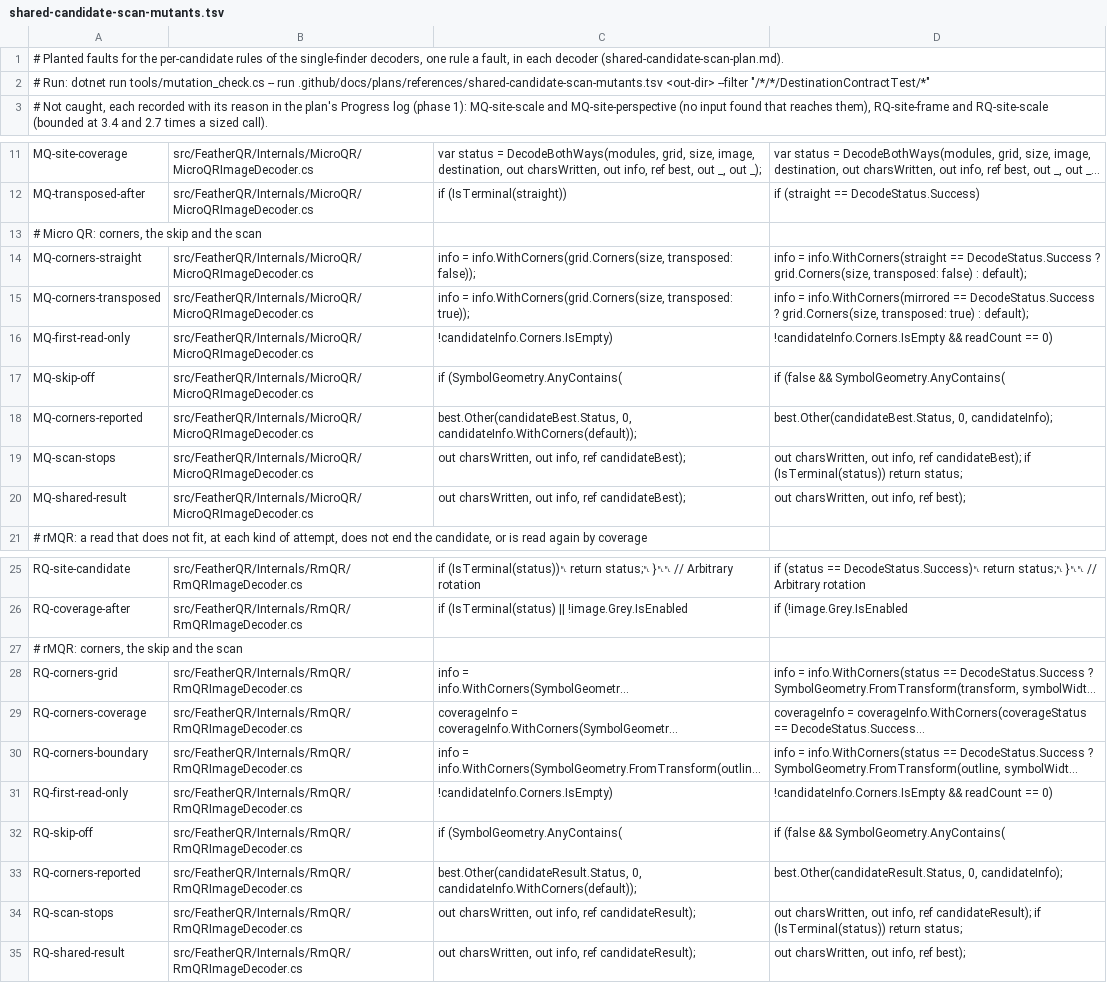
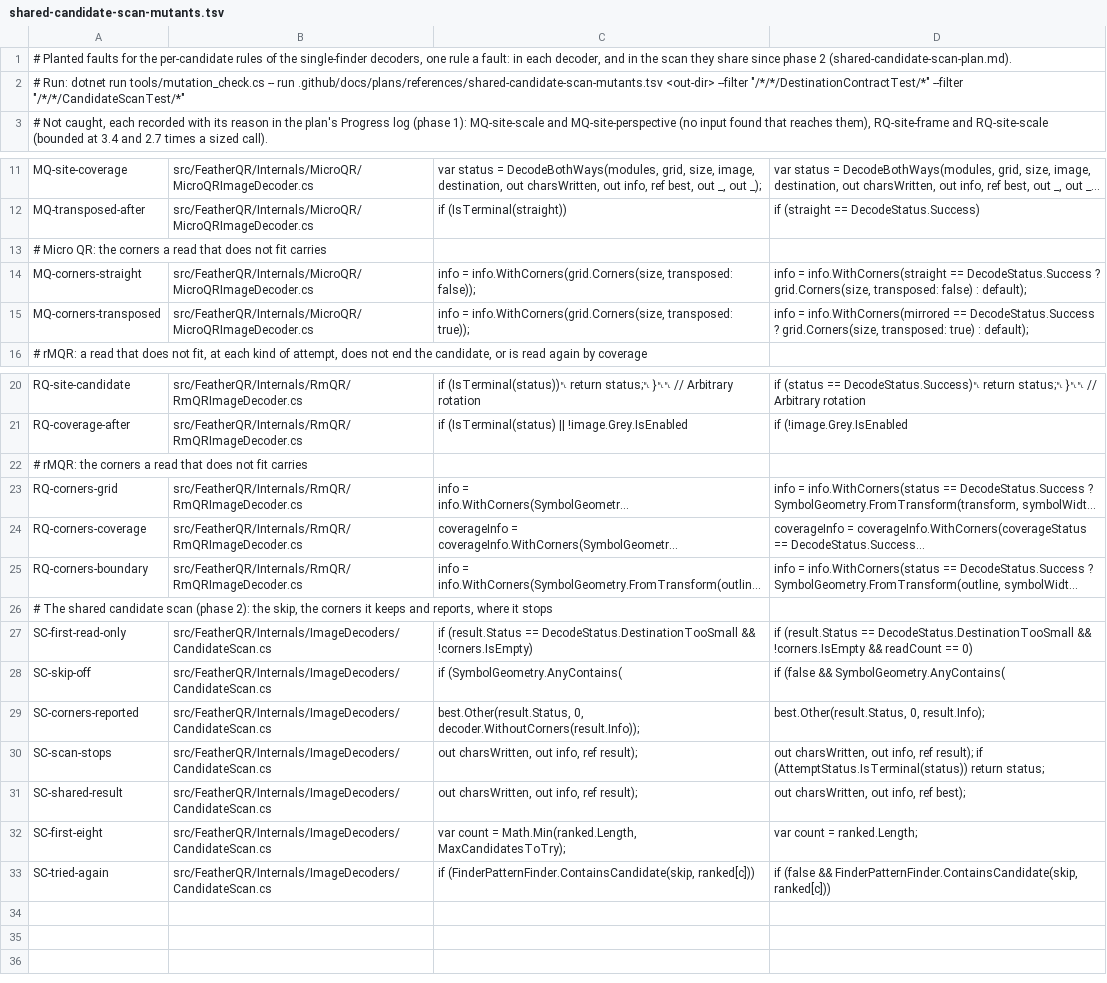
Before and after one commit to guitarrapc/FeatherQR, a TSV file: .github/docs/plans/references/shared-candidate-scan-mutants.tsv, drawn as a sheet; only a part is shown, gaps mark what is left out; long unchanged cells end in …; removed rows and columns are numbered as before the commit, all else as after; the diff names each change by its address in the sheet, - before the commit and + after, or states it on an @@ line.

Commit message:
feat: share decode pipeline CandidateScan

```diff
--- a/.github/docs/plans/references/shared-candidate-scan-mutants.tsv
+++ b/.github/docs/plans/references/shared-candidate-scan-mutants.tsv
-A1: …rule a fault, in each decoder (shared-candidate-scan-plan.md).
+A1: …rule a fault: in each decoder, and in the scan they share since phase 2 (shared-candidate-scan-plan.md).
-A2: …--filter "/*/*/DestinationContractTest/*"
+A2: …--filter "/*/*/DestinationContractTest/*" --filter "/*/*/CandidateScanTest/*"
-A13: …Micro QR: corners, the skip and the scan
+A13: …Micro QR: the corners a read that does not fit carries
-row 16: MQ-first-read-only | src/FeatherQR/Internals/MicroQR/MicroQRImageDecoder.cs | !candidateInfo.Corners.IsEmpty) | !candidateInfo.Corners.IsEmpty && readCount == 0)
-row 17: MQ-skip-off | src/FeatherQR/Internals/MicroQR/MicroQRImageDecoder.cs | if (SymbolGeometry.AnyContains( | if (false && SymbolGeometry.AnyContains(
-row 18: MQ-corners-reported | src/FeatherQR/Internals/MicroQR/MicroQRImageDecoder.cs | best.Other(candidateBest.Status, 0, candidateInfo.WithCorners(default)); | best.Other(candidateBest.Status, 0, candidateInfo);
-row 19: MQ-scan-stops | src/FeatherQR/Internals/MicroQR/MicroQRImageDecoder.cs | out charsWritten, out info, ref candidateBest); | out charsWritten, out info, ref candidateBest); if (IsTerminal(status)) return status;
-row 20: MQ-shared-result | src/FeatherQR/Internals/MicroQR/MicroQRImageDecoder.cs | out charsWritten, out info, ref candidateBest); | out charsWritten, out info, ref best);
-A22: # rMQR: corners, the skip and the scan
+A22: # rMQR: the corners a read that does not fit carries
-row 31: RQ-first-read-only | src/FeatherQR/Internals/RmQR/RmQRImageDecoder.cs | !candidateInfo.Corners.IsEmpty) | !candidateInfo.Corners.IsEmpty && readCount == 0)
+row 26: # The shared candidate scan (phase 2): the skip, the corners it keeps and reports, where it stops
+row 27: SC-first-read-only | src/FeatherQR/Internals/ImageDecoders/CandidateScan.cs | if (result.Status == DecodeStatus.DestinationTooSmall && !corners.IsEmpty) | if (result.Status == DecodeStatus.DestinationTooSmall && !corners.IsEmpty && readCount == 0)
-A28: RQ-skip-off
+A28: SC-skip-off
-B28: src/FeatherQR/Internals/RmQR/RmQRImageDecoder.cs
+B28: src/FeatherQR/Internals/ImageDecoders/CandidateScan.cs
-row 33: RQ-corners-reported | src/FeatherQR/Internals/RmQR/RmQRImageDecoder.cs | best.Other(candidateResult.Status, 0, candidateInfo.WithCorners(default)); | best.Other(candidateResult.Status, 0, candidateInfo);
+row 29: SC-corners-reported | src/FeatherQR/Internals/ImageDecoders/CandidateScan.cs | best.Other(result.Status, 0, decoder.WithoutCorners(result.Info)); | best.Other(result.Status, 0, result.Info);
-A30: RQ-scan-stops
+A30: SC-scan-stops
-B30:B31: src/FeatherQR/Internals/RmQR/RmQRImageDecoder.cs
+B30:B31: src/FeatherQR/Internals/ImageDecoders/CandidateScan.cs
-C30:C31: out charsWritten, out info, ref candidateResult);
+C30:C31: out charsWritten, out info, ref result);
-D30: …info, ref candidateResult); if (IsTerminal(status)) return status;
+D30: …info, ref result); if (AttemptStatus.IsTerminal(status)) return status;
-A31: RQ-shared-result
+A31: SC-shared-result
+row 32: SC-first-eight | src/FeatherQR/Internals/ImageDecoders/CandidateScan.cs | var count = Math.Min(ranked.Length, MaxCandidatesToTry); | var count = ranked.Length;
+row 33: SC-tried-again | src/FeatherQR/Internals/ImageDecoders/CandidateScan.cs | if (FinderPatternFinder.ContainsCandidate(skip, ranked[c])) | if (false && FinderPatternFinder.ContainsCandidate(skip, ranked[c]))
```
Also changed, not shown: 8 other files.
